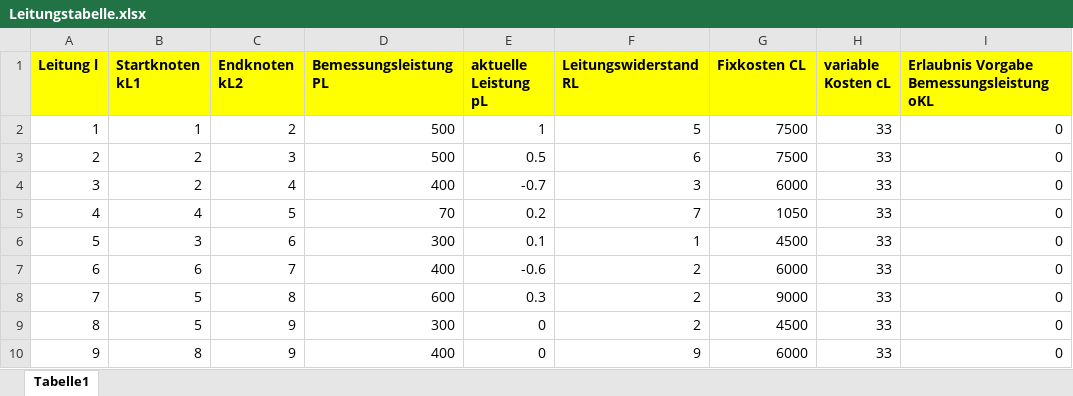
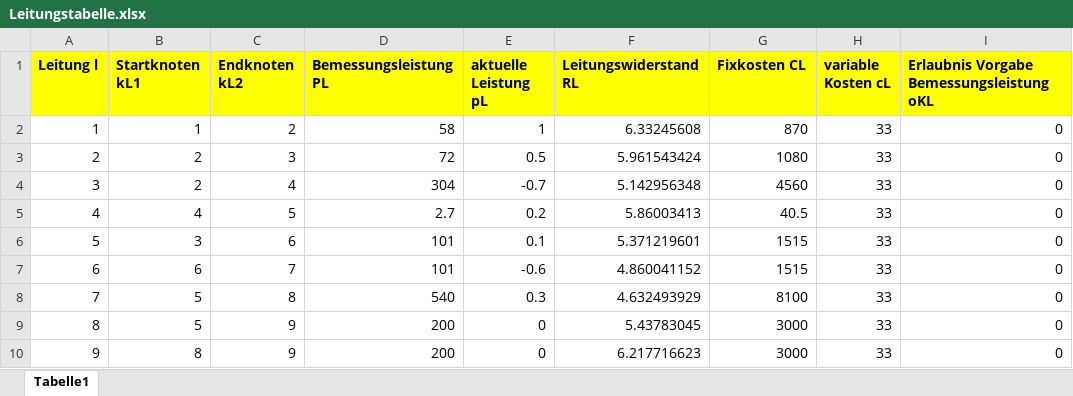
Before and after one commit to LPKNetz/netzoptimierung, an Excel workbook: data/Leitungstabelle.xlsx, sheet Tabelle1, drawn as a sheet; only a part is shown; values as stored, in another font and other column widths than the file's, no borders; the diff names each change by its address in the sheet, - before the commit and + after, or states it on an @@ line.

```diff
--- a/data/Leitungstabelle.xlsx (sheet Tabelle1)
+++ b/data/Leitungstabelle.xlsx (sheet Tabelle1)
-D2 (Bemessungsleistung PL): 500
+D2 (Bemessungsleistung PL): 58
-F2 (Leitungswiderstand RL): 5
+F2 (Leitungswiderstand RL): 6.33245608
-G2 (Fixkosten CL): 7500
+G2 (Fixkosten CL): 870
-D3 (Bemessungsleistung PL): 500
+D3 (Bemessungsleistung PL): 72
-F3 (Leitungswiderstand RL): 6
+F3 (Leitungswiderstand RL): 5.961543424
-G3 (Fixkosten CL): 7500
+G3 (Fixkosten CL): 1080
-D4 (Bemessungsleistung PL): 400
+D4 (Bemessungsleistung PL): 304
-F4 (Leitungswiderstand RL): 3
+F4 (Leitungswiderstand RL): 5.142956348
-G4 (Fixkosten CL): 6000
+G4 (Fixkosten CL): 4560
-D5 (Bemessungsleistung PL): 70
+D5 (Bemessungsleistung PL): 2.7
-F5 (Leitungswiderstand RL): 7
+F5 (Leitungswiderstand RL): 5.86003413
-G5 (Fixkosten CL): 1050
+G5 (Fixkosten CL): 40.5
-D6 (Bemessungsleistung PL): 300
+D6 (Bemessungsleistung PL): 101
-F6 (Leitungswiderstand RL): 1
+F6 (Leitungswiderstand RL): 5.371219601
-G6 (Fixkosten CL): 4500
+G6 (Fixkosten CL): 1515
-D7 (Bemessungsleistung PL): 400
+D7 (Bemessungsleistung PL): 101
-F7 (Leitungswiderstand RL): 2
+F7 (Leitungswiderstand RL): 4.860041152
-G7 (Fixkosten CL): 6000
+G7 (Fixkosten CL): 1515
-D8 (Bemessungsleistung PL): 600
+D8 (Bemessungsleistung PL): 540
-F8 (Leitungswiderstand RL): 2
+F8 (Leitungswiderstand RL): 4.632493929
-G8 (Fixkosten CL): 9000
+G8 (Fixkosten CL): 8100
-D9 (Bemessungsleistung PL): 300
+D9 (Bemessungsleistung PL): 200
-F9 (Leitungswiderstand RL): 2
+F9 (Leitungswiderstand RL): 5.43783045
-G9 (Fixkosten CL): 4500
+G9 (Fixkosten CL): 3000
-D10 (Bemessungsleistung PL): 400
+D10 (Bemessungsleistung PL): 200
-F10 (Leitungswiderstand RL): 9
+F10 (Leitungswiderstand RL): 6.217716623
-G10 (Fixkosten CL): 6000
+G10 (Fixkosten CL): 3000
```
Also changed, not shown: data/Kraftwerke_Lasten_Speichertabelle.xlsx, 8 other files.
